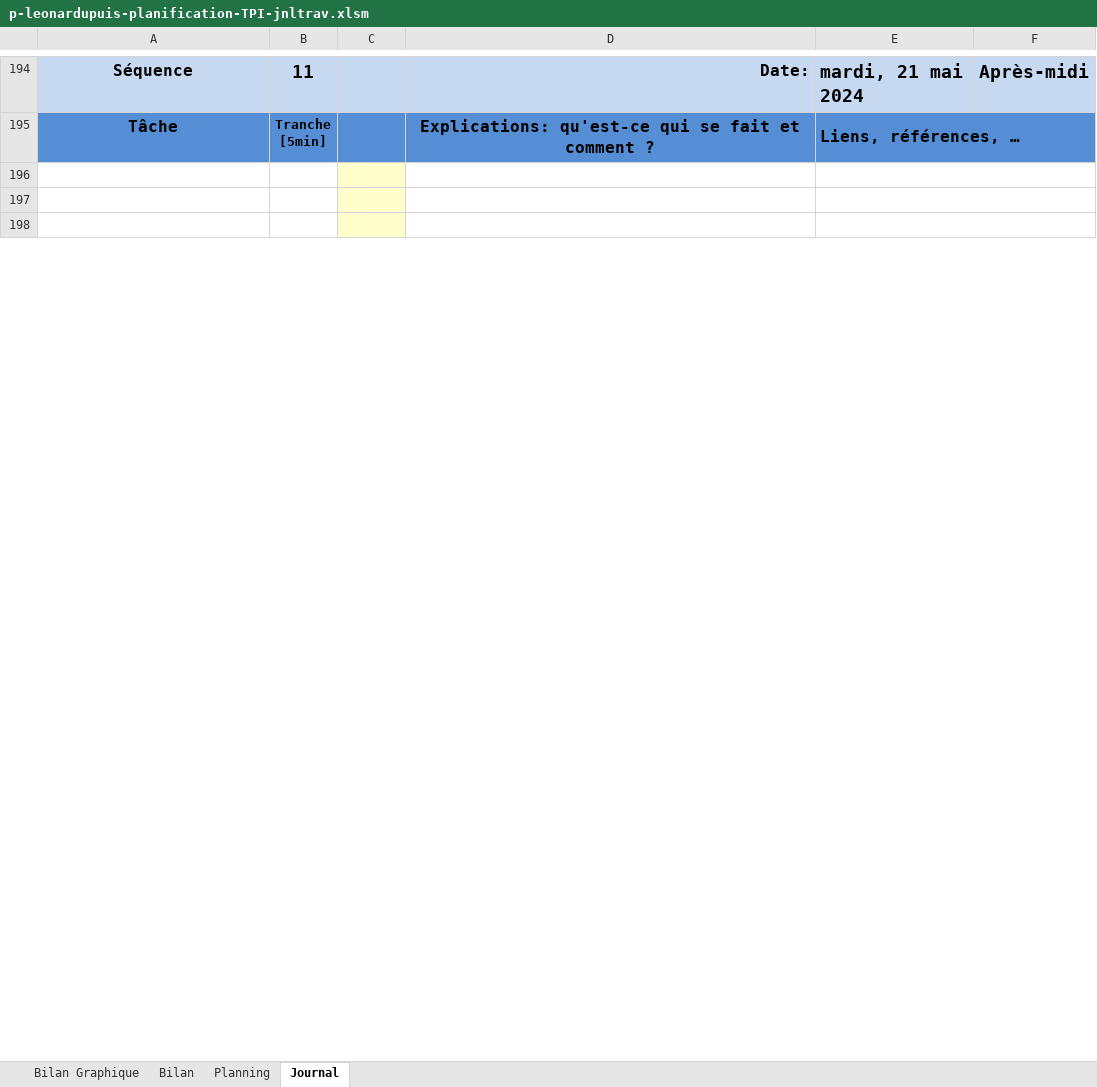
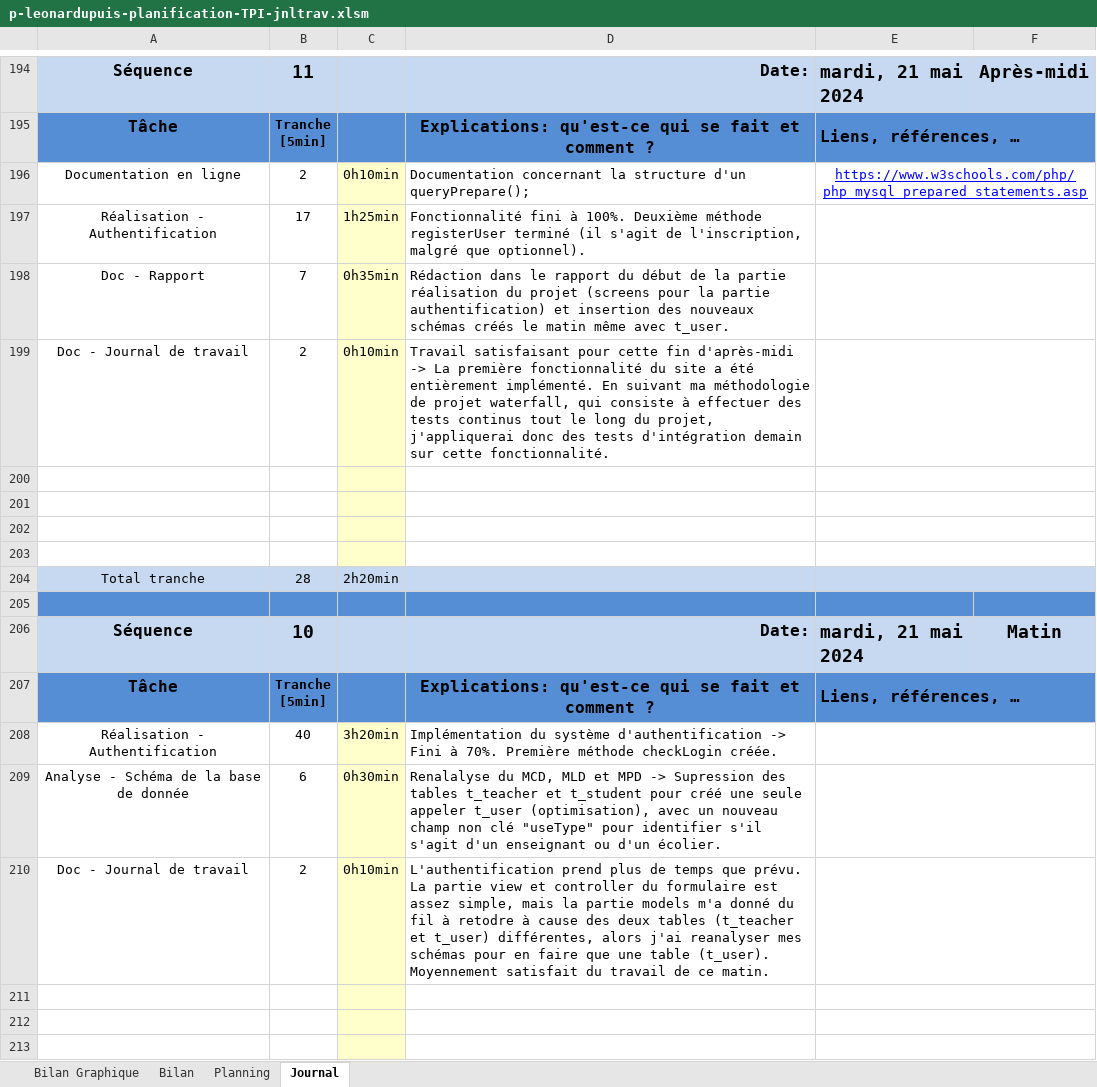
Before and after one commit to Leoooonar/TPI, an Excel workbook: doc/p-leonardupuis-planification-TPI-jnltrav.xlsm, sheet Journal, drawn as a sheet; only a part is shown, gaps mark what is left out; values as stored, in another font and other column widths than the file's, no borders; charts and pictures and conditional formats not drawn; 1 other sheet too large or unreadable and not compared; the diff covers the shown part only; the diff names each change by its address in the sheet, - before the commit and + after, or states it on an @@ line.

Commit message:
Authentification implémentée
MAJ JDT + Rapport

```diff
--- a/doc/p-leonardupuis-planification-TPI-jnltrav.xlsm (sheet Journal)
+++ b/doc/p-leonardupuis-planification-TPI-jnltrav.xlsm (sheet Journal)
+row 196: Documentation en ligne | 2 | 0h10min | Documentation concernant la structure d'un queryPrepare(); | https://www.w3schools.com/php/php_mysql_prepared_statements.asp
+row 197: Réalisation - Authentification | 17 | 1h25min | Fonctionnalité fini à 100%. Deuxième méthode registerUser terminé (il s'agit de l'inscription, malgré que optionnel).
+row 198: Doc - Rapport | 7 | 0h35min | Rédaction dans le rapport du début de la partie réalisation du projet (screens pour la partie authentification) et insertion des nouveaux schémas créés le matin même avec t_user.
+row 199: Doc - Journal de travail | 2 | 0h10min | Travail satisfaisant pour cette fin d'après-midi -> La première fonctionnalité du site a été entièrement implémenté. En suivant ma méthodologie de projet waterfall, qui consiste à effectuer des tests continus tout le long du projet, j'appliquerai donc des tests d'intégration demain sur cette fonctionnalité.
+row 200: (empty)
+row 201: (empty)
+row 202: (empty)
+row 203: (empty)
+row 204: Total tranche | 28 | 2h20min
+row 205: (empty)
+row 208: Réalisation - Authentification | 40 | 3h20min | Implémentation du système d'authentification -> Fini à 70%. Première méthode checkLogin créée.
+row 209: Analyse - Schéma de la base de donnée | 6 | 0h30min | Renalalyse du MCD, MLD et MPD -> Supression des tables t_teacher et t_student pour créé une seule appeler t_user (optimisation), avec un nouveau champ non clé "useType" pour identifier s'il s'agit d'un enseignant ou d'un écolier.
+row 210: Doc - Journal de travail | 2 | 0h10min | L'authentification prend plus de temps que prévu. La partie view et controller du formulaire est assez simple, mais la partie models m'a donné du fil à retodre à cause des deux tables (t_teacher et t_user) différentes, alors j'ai reanalyser mes schémas pour en faire que une table (t_user). Moyennement satisfait du travail de ce matin.
```
Also changed, not shown: 13 removed rows and 2 edited cells elsewhere in this sheet, formulas that keep their value, charts or pictures, 14 other files.
